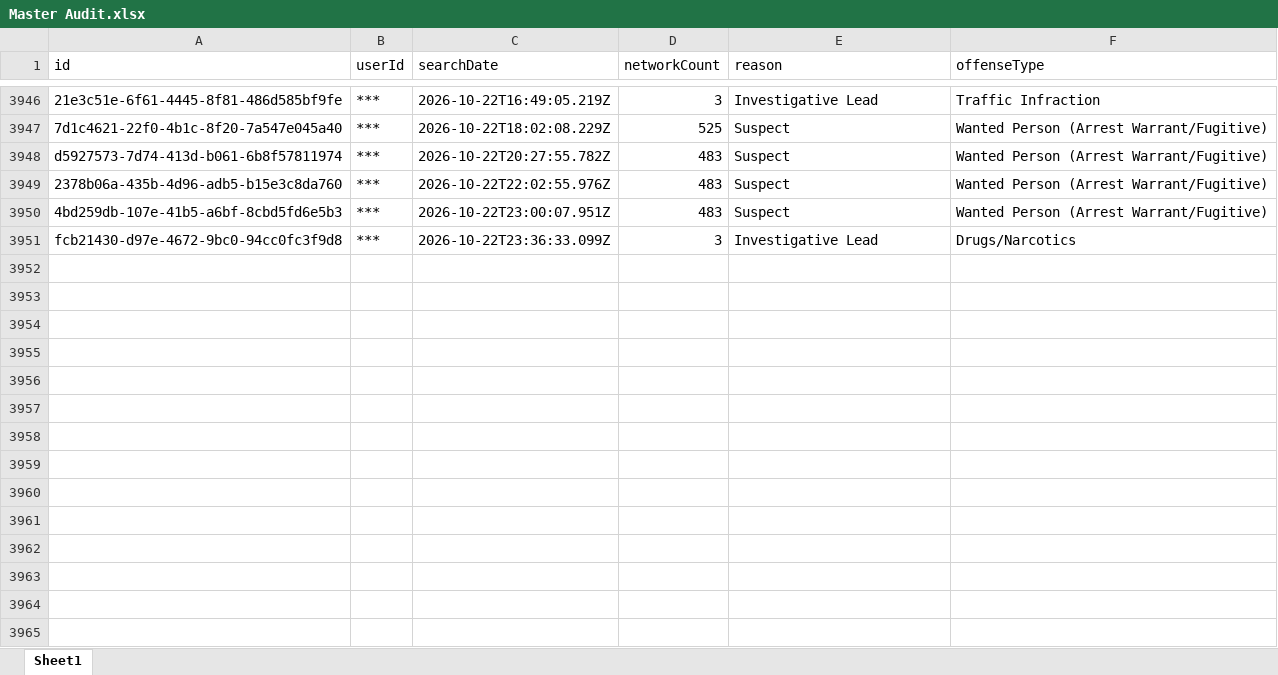
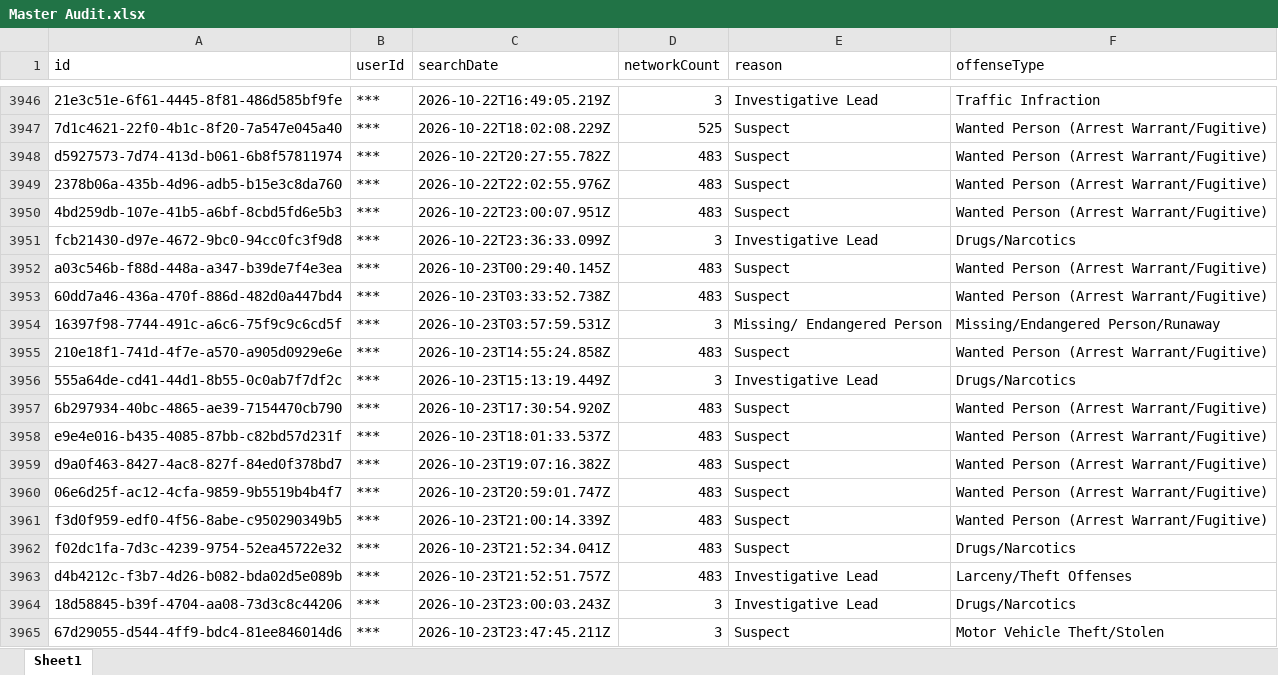
Before and after one commit to terminaldidy115/yuba-county-flock-oversight, an Excel workbook: Master Audit.xlsx, sheet Sheet1, drawn as a sheet; only a part is shown, gaps mark what is left out; values as stored, in another font and other column widths than the file's, no borders; the diff names each change by its address in the sheet, - before the commit and + after, or states it on an @@ line.

Commit message:
Auto-update 2026-10-24 09:00 — 14 new row(s)

```diff
--- a/Master Audit.xlsx (sheet Sheet1)
+++ b/Master Audit.xlsx (sheet Sheet1)
+row 3952: a03c546b-f88d-448a-a347-b39de7f4e3ea | *** | 2026-10-23T00:29:40.145Z | 483 | Suspect | Wanted Person (Arrest Warrant/Fugitive)
+row 3953: 60dd7a46-436a-470f-886d-482d0a447bd4 | *** | 2026-10-23T03:33:52.738Z | 483 | Suspect | Wanted Person (Arrest Warrant/Fugitive)
+row 3954: 16397f98-7744-491c-a6c6-75f9c9c6cd5f | *** | 2026-10-23T03:57:59.531Z | 3 | Missing/ Endangered Person | Missing/Endangered Person/Runaway
+row 3955: 210e18f1-741d-4f7e-a570-a905d0929e6e | *** | 2026-10-23T14:55:24.858Z | 483 | Suspect | Wanted Person (Arrest Warrant/Fugitive)
+row 3956: 555a64de-cd41-44d1-8b55-0c0ab7f7df2c | *** | 2026-10-23T15:13:19.449Z | 3 | Investigative Lead | Drugs/Narcotics
+row 3957: 6b297934-40bc-4865-ae39-7154470cb790 | *** | 2026-10-23T17:30:54.920Z | 483 | Suspect | Wanted Person (Arrest Warrant/Fugitive)
+row 3958: e9e4e016-b435-4085-87bb-c82bd57d231f | *** | 2026-10-23T18:01:33.537Z | 483 | Suspect | Wanted Person (Arrest Warrant/Fugitive)
+row 3959: d9a0f463-8427-4ac8-827f-84ed0f378bd7 | *** | 2026-10-23T19:07:16.382Z | 483 | Suspect | Wanted Person (Arrest Warrant/Fugitive)
+row 3960: 06e6d25f-ac12-4cfa-9859-9b5519b4b4f7 | *** | 2026-10-23T20:59:01.747Z | 483 | Suspect | Wanted Person (Arrest Warrant/Fugitive)
+row 3961: f3d0f959-edf0-4f56-8abe-c950290349b5 | *** | 2026-10-23T21:00:14.339Z | 483 | Suspect | Wanted Person (Arrest Warrant/Fugitive)
+row 3962: f02dc1fa-7d3c-4239-9754-52ea45722e32 | *** | 2026-10-23T21:52:34.041Z | 483 | Suspect | Drugs/Narcotics
+row 3963: d4b4212c-f3b7-4d26-b082-bda02d5e089b | *** | 2026-10-23T21:52:51.757Z | 483 | Investigative Lead | Larceny/Theft Offenses
+row 3964: 18d58845-b39f-4704-aa08-73d3c8c44206 | *** | 2026-10-23T23:00:03.243Z | 3 | Investigative Lead | Drugs/Narcotics
+row 3965: 67d29055-d544-4ff9-bdc4-81ee846014d6 | *** | 2026-10-23T23:47:45.211Z | 3 | Suspect | Motor Vehicle Theft/Stolen
```
